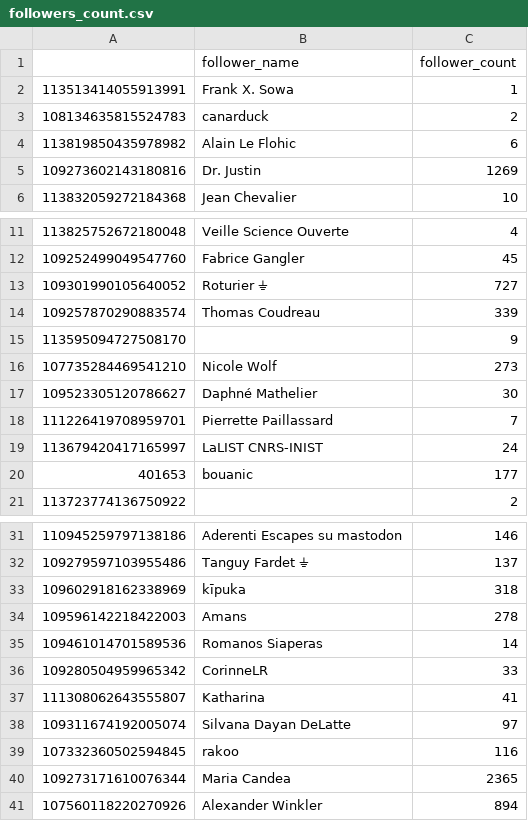
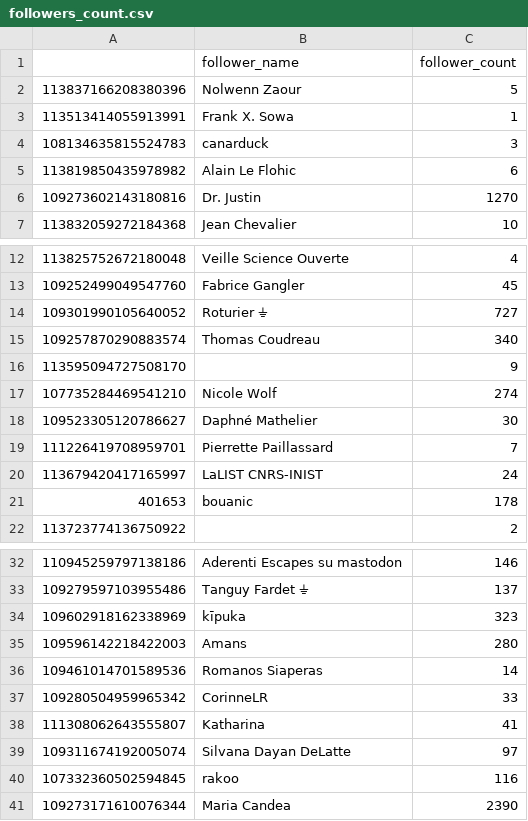
Before and after one commit to damienbelveze/Mastodon_SO_UnivRennes, a CSV file: followers_count.csv, drawn as a sheet; only a part is shown, gaps mark what is left out.

```diff
--- a/followers_count.csv
+++ b/followers_count.csv
@@ -1,6 +1,7 @@
 "","follower_name","follower_count"
+"113837166208380396","Nolwenn Zaour",5
 "113513414055913991","Frank X. Sowa",1
-"108134635815524783","canarduck",2
+"108134635815524783","canarduck",3
 "113819850435978982","Alain Le Flohic",6
-"109273602143180816","Dr. Justin",1269
+"109273602143180816","Dr. Justin",1270
 "113832059272184368","Jean Chevalier",10
@@ -13,5 +14,5 @@
 "109301990105640052","Roturier ⏚",727
-"109257870290883574","Thomas Coudreau",339
+"109257870290883574","Thomas Coudreau",340
 "113595094727508170","",9
-"107735284469541210","Nicole Wolf",273
+"107735284469541210","Nicole Wolf",274
 "109523305120786627","Daphné Mathelier",30
@@ -19,3 +20,3 @@
 "113679420417165997","LaLIST CNRS-INIST",24
-"401653","bouanic",177
+"401653","bouanic",178
 "113723774136750922","",2
@@ -32,4 +33,4 @@
 "109279597103955486","Tanguy Fardet ⏚",137
-"109602918162338969","kīpuka",318
-"109596142218422003","Amans",278
+"109602918162338969","kīpuka",323
+"109596142218422003","Amans",280
 "109461014701589536","Romanos Siaperas",14
@@ -39,3 +40,2 @@
 "107332360502594845","rakoo",116
-"109273171610076344","Maria Candea",2365
-"107560118220270926","Alexander Winkler",894
+"109273171610076344","Maria Candea",2390
```
Also changed, not shown: followers.csv, 7 other files.
